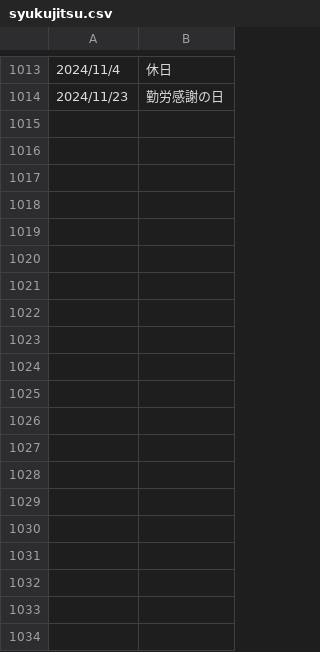
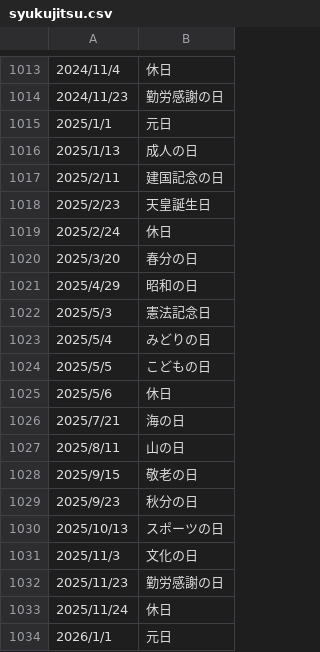
Before and after one commit to tomotoaki/bootstrapvue-portal, a CSV file: public/data/syukujitsu.csv, drawn as a sheet; only a part is shown, gaps mark what is left out; the diff covers the shown part only; the diff names each change by its address in the sheet, - before the commit and + after, or states it on an @@ line.

Commit message:
npm update, data update

```diff
--- a/public/data/syukujitsu.csv
+++ b/public/data/syukujitsu.csv
+row 1015: 2025/1/1 | 元日
+row 1016: 2025/1/13 | 成人の日
+row 1017: 2025/2/11 | 建国記念の日
+row 1018: 2025/2/23 | 天皇誕生日
+row 1019: 2025/2/24 | 休日
+row 1020: 2025/3/20 | 春分の日
+row 1021: 2025/4/29 | 昭和の日
+row 1022: 2025/5/3 | 憲法記念日
+row 1023: 2025/5/4 | みどりの日
+row 1024: 2025/5/5 | こどもの日
+row 1025: 2025/5/6 | 休日
+row 1026: 2025/7/21 | 海の日
+row 1027: 2025/8/11 | 山の日
+row 1028: 2025/9/15 | 敬老の日
+row 1029: 2025/9/23 | 秋分の日
+row 1030: 2025/10/13 | スポーツの日
+row 1031: 2025/11/3 | 文化の日
+row 1032: 2025/11/23 | 勤労感謝の日
+row 1033: 2025/11/24 | 休日
+row 1034: 2026/1/1 | 元日
```
Also changed, not shown: 35 added rows and 1 removed row elsewhere in this file, 4 other files.
